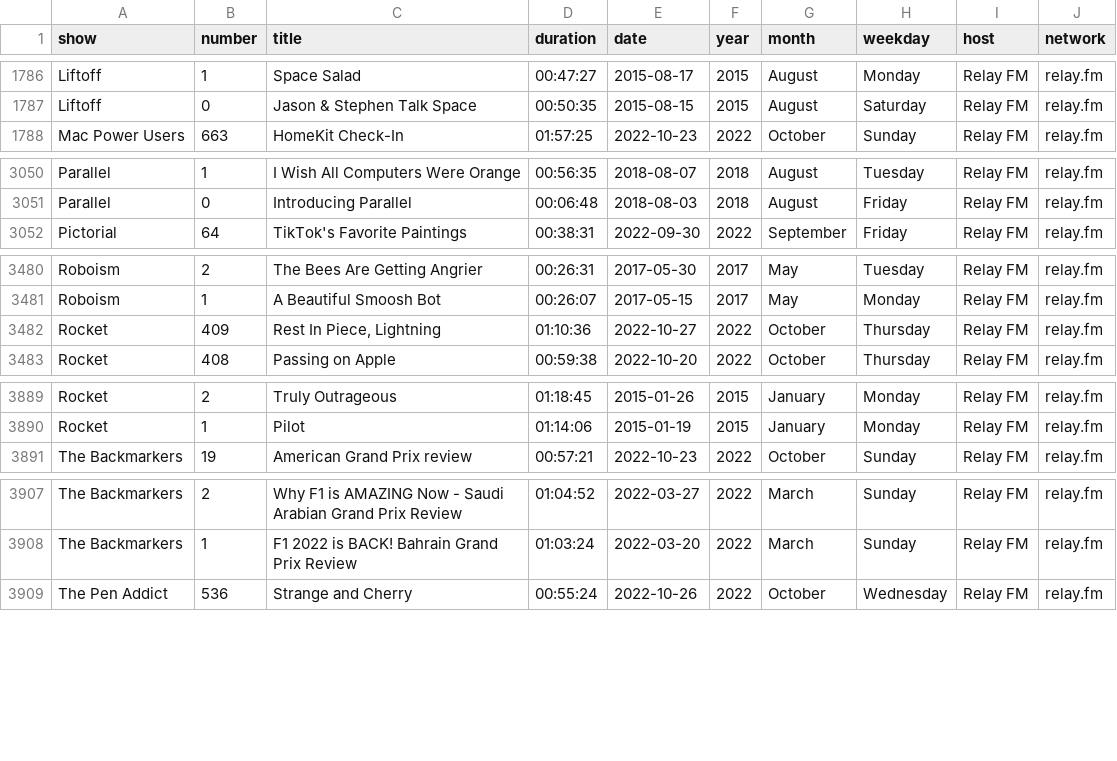
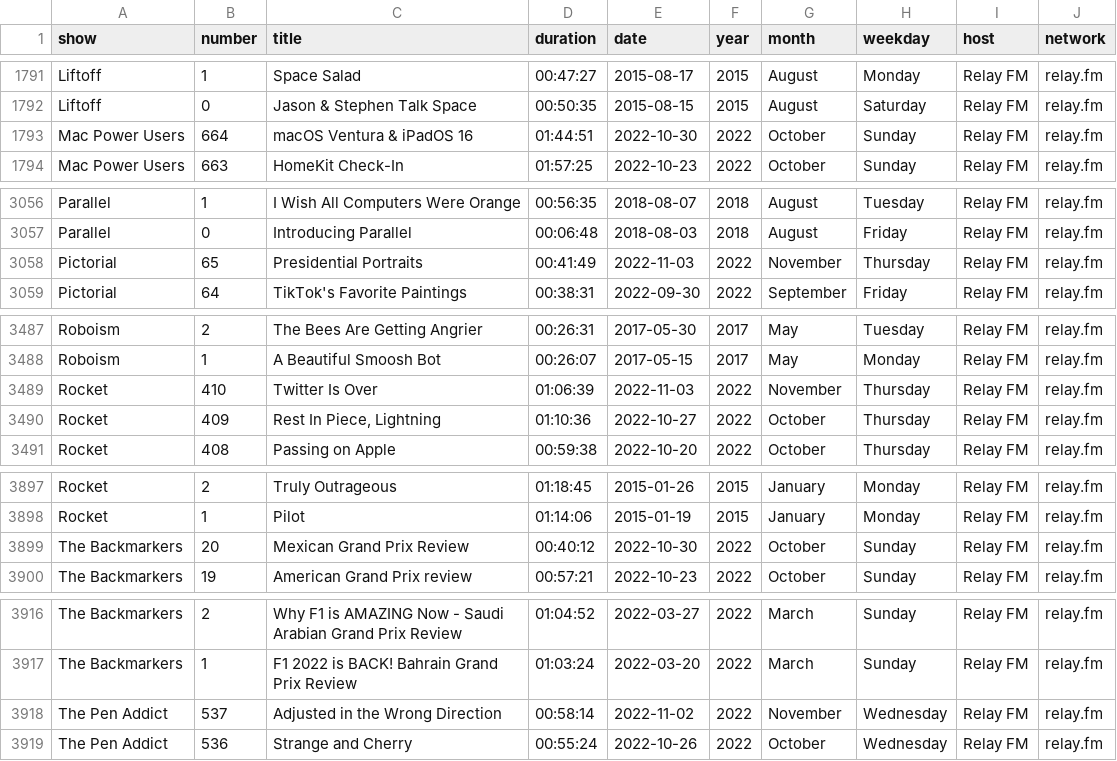
Before and after one commit to jemus42/podcaststats, a CSV file: data/relay_episodes.csv, drawn as a sheet; only a part is shown, gaps mark what is left out; the diff covers the shown part only.

```diff
--- a/data/relay_episodes.csv
+++ b/data/relay_episodes.csv
@@ -1787,2 +1792,3 @@ Liftoff;1;Space Salad;00:47:27;2015-08-17;2015;August;Monday;Relay FM;relay.fm
 Liftoff;0;Jason & Stephen Talk Space;00:50:35;2015-08-15;2015;August;Saturday;Relay FM;relay.fm
+Mac Power Users;664;macOS Ventura & iPadOS 16;01:44:51;2022-10-30;2022;October;Sunday;Relay FM;relay.fm
 Mac Power Users;663;HomeKit Check-In;01:57:25;2022-10-23;2022;October;Sunday;Relay FM;relay.fm
@@ -3051,2 +3057,3 @@ Parallel;1;I Wish All Computers Were Orange;00:56:35;2018-08-07;2018;August;Tues
 Parallel;0;Introducing Parallel;00:06:48;2018-08-03;2018;August;Friday;Relay FM;relay.fm
+Pictorial;65;Presidential Portraits;00:41:49;2022-11-03;2022;November;Thursday;Relay FM;relay.fm
 Pictorial;64;TikTok's Favorite Paintings;00:38:31;2022-09-30;2022;September;Friday;Relay FM;relay.fm
@@ -3481,2 +3488,3 @@ Roboism;2;The Bees Are Getting Angrier ;00:26:31;2017-05-30;2017;May;Tuesday;Rel
 Roboism;1;A Beautiful Smoosh Bot;00:26:07;2017-05-15;2017;May;Monday;Relay FM;relay.fm
+Rocket;410;Twitter Is Over;01:06:39;2022-11-03;2022;November;Thursday;Relay FM;relay.fm
 Rocket;409;Rest In Piece, Lightning;01:10:36;2022-10-27;2022;October;Thursday;Relay FM;relay.fm
@@ -3890,2 +3898,3 @@ Rocket;2;Truly Outrageous ;01:18:45;2015-01-26;2015;January;Monday;Relay FM;rela
 Rocket;1;Pilot;01:14:06;2015-01-19;2015;January;Monday;Relay FM;relay.fm
+The Backmarkers;20;Mexican Grand Prix Review;00:40:12;2022-10-30;2022;October;Sunday;Relay FM;relay.fm
 The Backmarkers;19;American Grand Prix review;00:57:21;2022-10-23;2022;October;Sunday;Relay FM;relay.fm
@@ -3908,2 +3917,3 @@ The Backmarkers;2;Why F1 is AMAZING Now - Saudi Arabian Grand Prix Review;01:04:
 The Backmarkers;1;F1 2022 is BACK! Bahrain Grand Prix Review;01:03:24;2022-03-20;2022;March;Sunday;Relay FM;relay.fm
+The Pen Addict;537;Adjusted in the Wrong Direction;00:58:14;2022-11-02;2022;November;Wednesday;Relay FM;relay.fm
 The Pen Addict;536;Strange and Cherry;00:55:24;2022-10-26;2022;October;Wednesday;Relay FM;relay.fm
```
Also changed, not shown: 8 added rows elsewhere in this file, data/incomparable_shows.csv, 42 other files.
